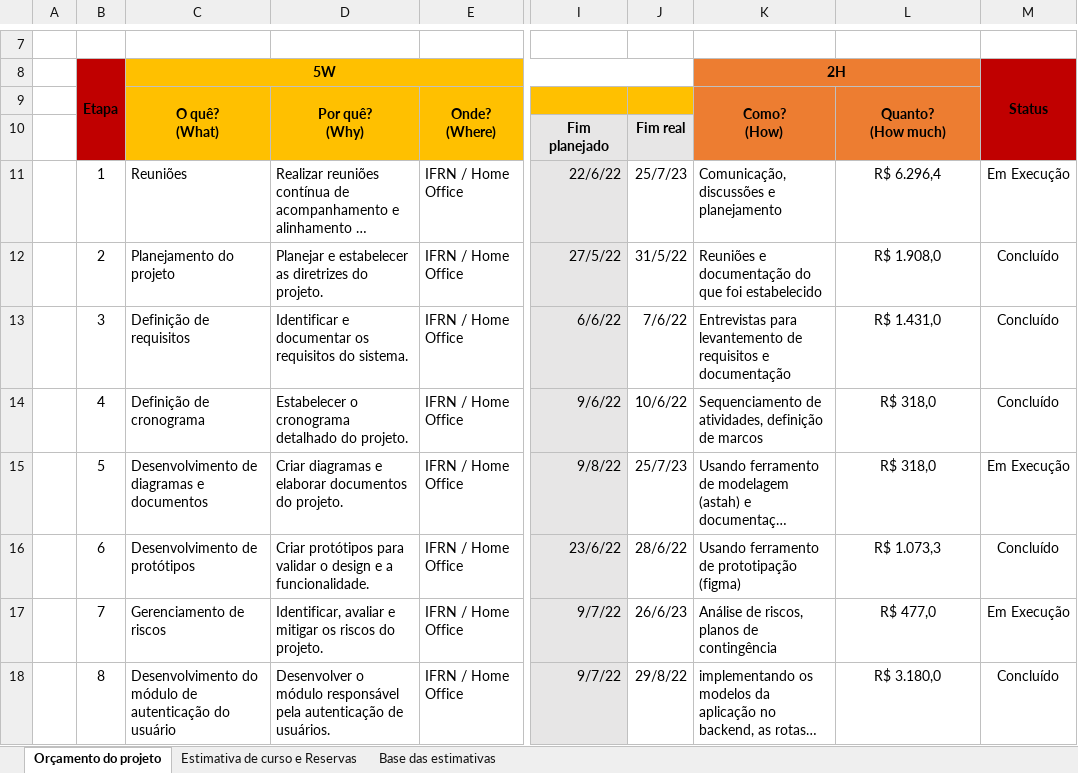
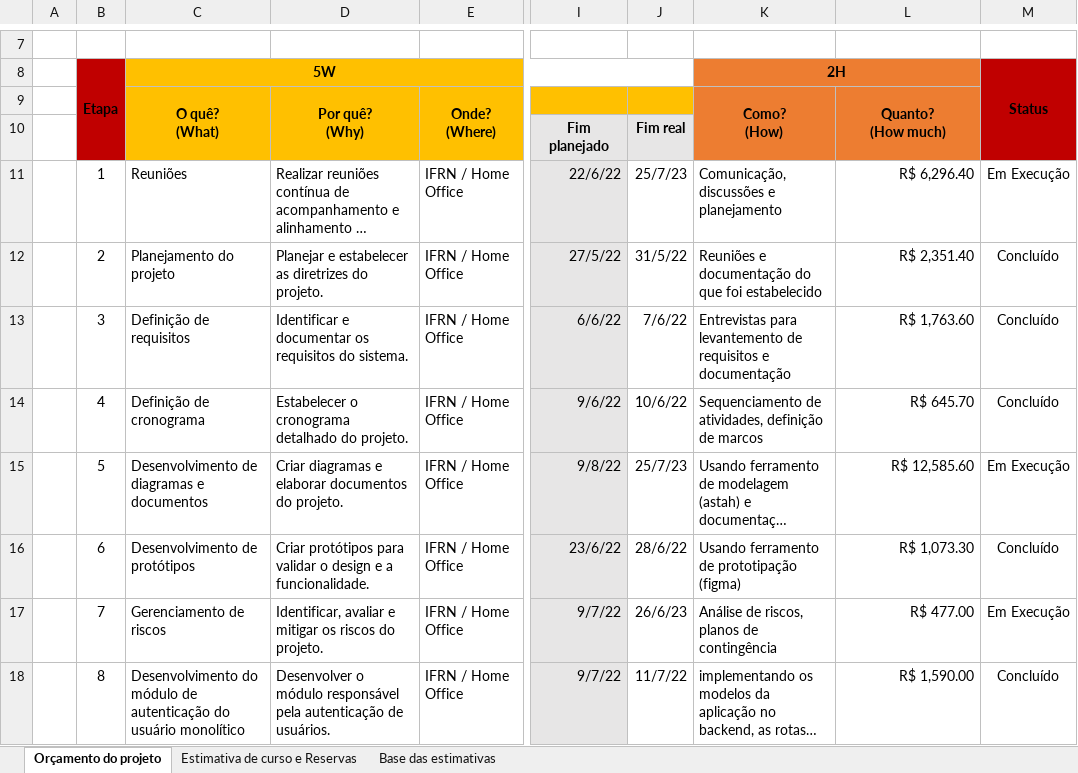
Before and after one commit to tads-cnat/ifsolve, an Excel workbook: docs/documentos/custos.xlsx, sheet Orçamento do projeto, drawn as a sheet; only a part is shown, gaps mark what is left out; long unchanged cells end in …; values as stored, in another font and other column widths than the file's, no borders; charts and pictures not drawn; the diff covers the shown part only; the diff names each change by its address in the sheet, - before the commit and + after, or states it on an @@ line.

Commit message:
atualiza orçamento do projeto (#221)

```diff
--- a/docs/documentos/custos.xlsx (sheet Orçamento do projeto)
+++ b/docs/documentos/custos.xlsx (sheet Orçamento do projeto)
-L11: R$ 6.296,4
+L11: R$ 6,296.40
-L11:L18 alignment: center
+L11:L18 alignment: right
-L12: R$ 1.908,0
+L12: R$ 2,351.40
-L13: R$ 1.431,0
+L13: R$ 1,763.60
-L14: R$ 318,0
+L14: R$ 645.70
-L15: R$ 318,0
+L15: R$ 12,585.60
-L16: R$ 1.073,3
+L16: R$ 1,073.30
-L17: R$ 477,0
+L17: R$ 477.00
-C18: …do usuário
+C18: …do usuário monolítico
-J18: 29/8/22
+J18: 11/7/22
-L18: R$ 3.180,0
+L18: R$ 1,590.00
```
Also changed, not shown: 5 added rows, 1 removed row, 29 edited cells and cell formats elsewhere in this sheet, sheet Estimativa de curso e Reservas, formulas that keep their value, charts or pictures.
